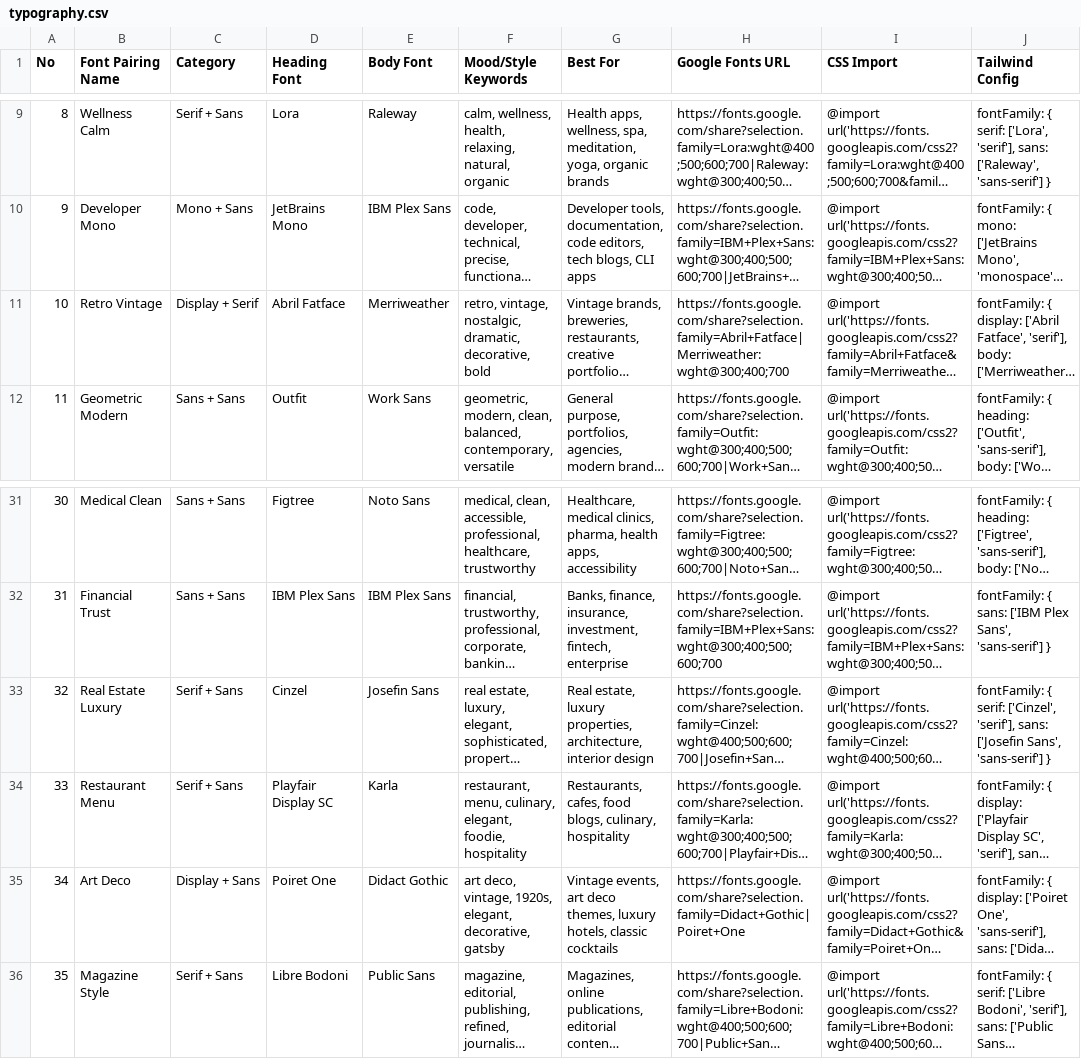
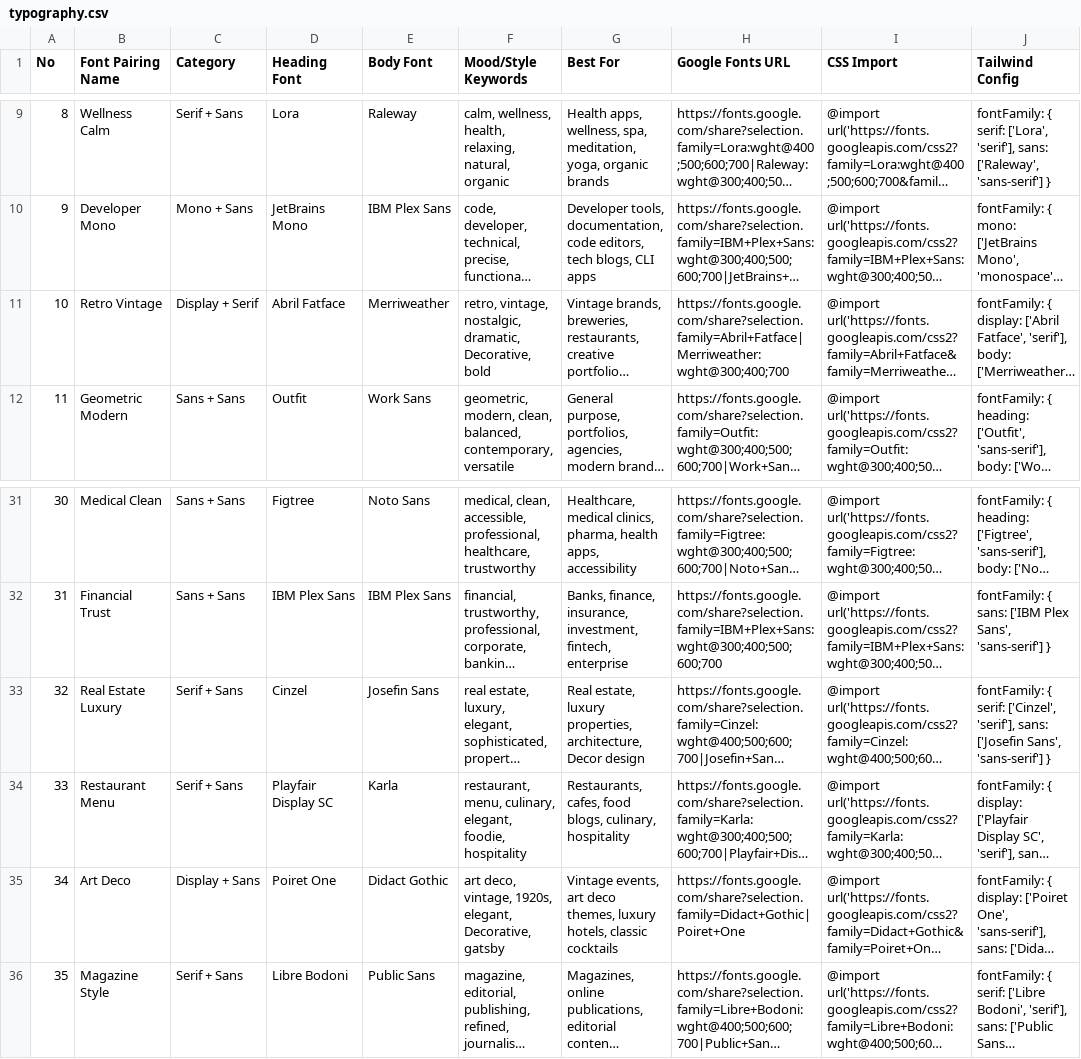
Before and after one commit to naresh-kumar28/mokup, a CSV file: .agent/skills/ui-ux-pro-max/data/typography.csv, drawn as a sheet; only a part is shown, gaps mark what is left out; long unchanged cells end in …; the diff names each change by its address in the sheet, - before the commit and + after, or states it on an @@ line.

```diff
--- a/.agent/skills/ui-ux-pro-max/data/typography.csv
+++ b/.agent/skills/ui-ux-pro-max/data/typography.csv
-F11 (Mood/Style Keywords): …nostalgic, dramatic, decorative, bold
+F11 (Mood/Style Keywords): …nostalgic, dramatic, Decorative, bold
-G33 (Best For): …properties, architecture, interior design
+G33 (Best For): …properties, architecture, Decor design
-F35 (Mood/Style Keywords): …1920s, elegant, decorative, gatsby
+F35 (Mood/Style Keywords): …1920s, elegant, Decorative, gatsby
```
Also changed, not shown: .agent/skills/ui-ux-pro-max/data/colors.csv, .agent/skills/ui-ux-pro-max/data/products.csv, 18 other files.
